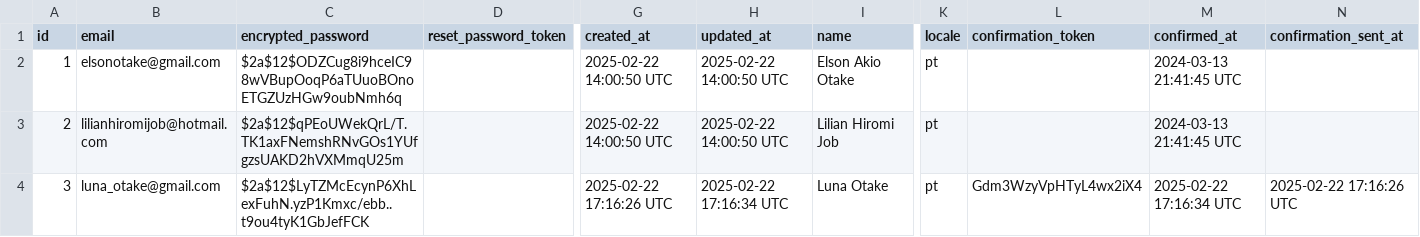
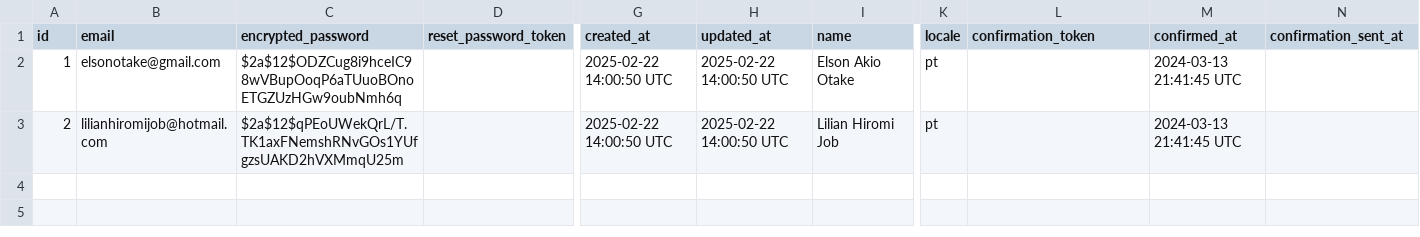
Before and after one commit to ElsonOtake/FamilyTree, a CSV file: lib/seeds/users-2025-02-22.csv, drawn as a sheet; only a part is shown, gaps mark what is left out; rows hold the shown columns only; the diff names each change by its address in the sheet, - before the commit and + after, or states it on an @@ line.

Commit message:
Remove test data

```diff
--- a/lib/seeds/users-2025-02-22.csv
+++ b/lib/seeds/users-2025-02-22.csv
-row 4: 3 | luna_otake@gmail.com | $2a$12$LyTZMcEcynP6XhLexFuhN.yzP1Kmxc/ebb..t9ou4tyK1GbJefFCK |  | 2025-02-22 17:16:26 UTC | 2025-02-22 17:16:34 UTC | Luna Otake | pt | Gdm3WzyVpHTyL4wx2iX4 | 2025-02-22 17:16:34 UTC | 2025-02-22 17:16:26 UTC
```
